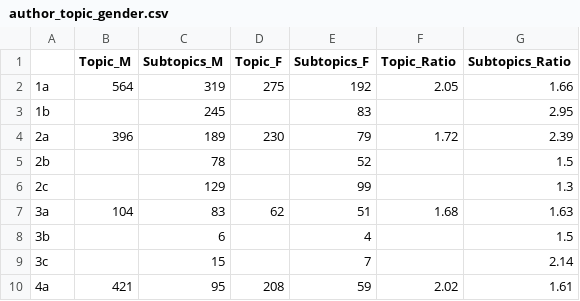
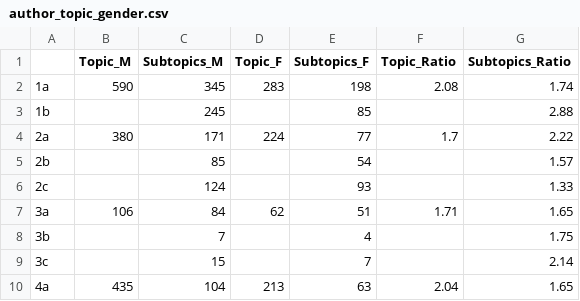
Before and after one commit to crahal/PopStudies_Review, a CSV file: article/tables/author_topic_gender.csv, drawn as a sheet; only a part is shown; the diff covers the shown part only.

```diff
--- a/article/tables/author_topic_gender.csv
+++ b/article/tables/author_topic_gender.csv
@@ -1,10 +1,10 @@
 ,Topic_M,Subtopics_M,Topic_F,Subtopics_F,Topic_Ratio,Subtopics_Ratio
-1a,564,319,275,192,2.05,1.66
-1b,,245,,83,,2.95
-2a,396,189,230,79,1.72,2.39
-2b,,78,,52,,1.5
-2c,,129,,99,,1.3
-3a,104,83,62,51,1.68,1.63
-3b,,6,,4,,1.5
+1a,590,345,283,198,2.08,1.74
+1b,,245,,85,,2.88
+2a,380,171,224,77,1.7,2.22
+2b,,85,,54,,1.57
+2c,,124,,93,,1.33
+3a,106,84,62,51,1.71,1.65
+3b,,7,,4,,1.75
 3c,,15,,7,,2.14
-4a,421,95,208,59,2.02,1.61
+4a,435,104,213,63,2.04,1.65
```
Also changed, not shown: 29 edited cells elsewhere in this file, article/tables/authors_Cites.csv, article/tables/authors_H-Index.csv, 41 other files.
